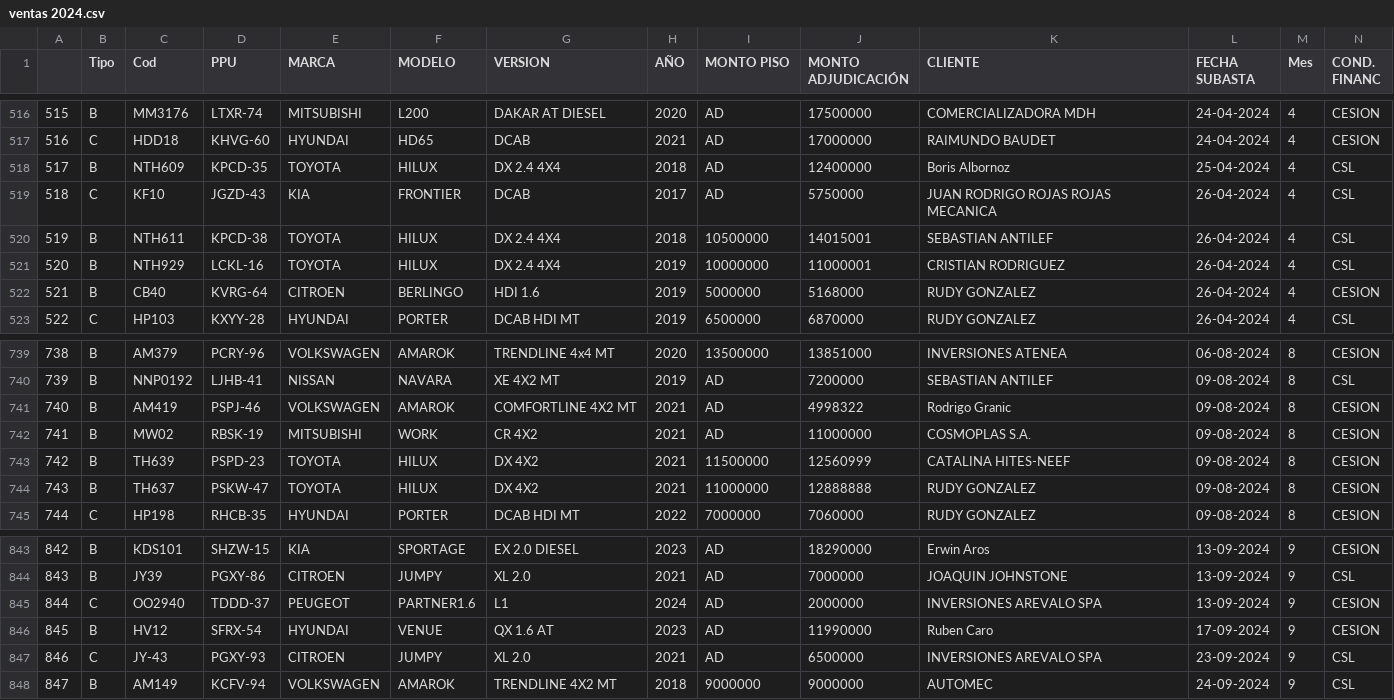
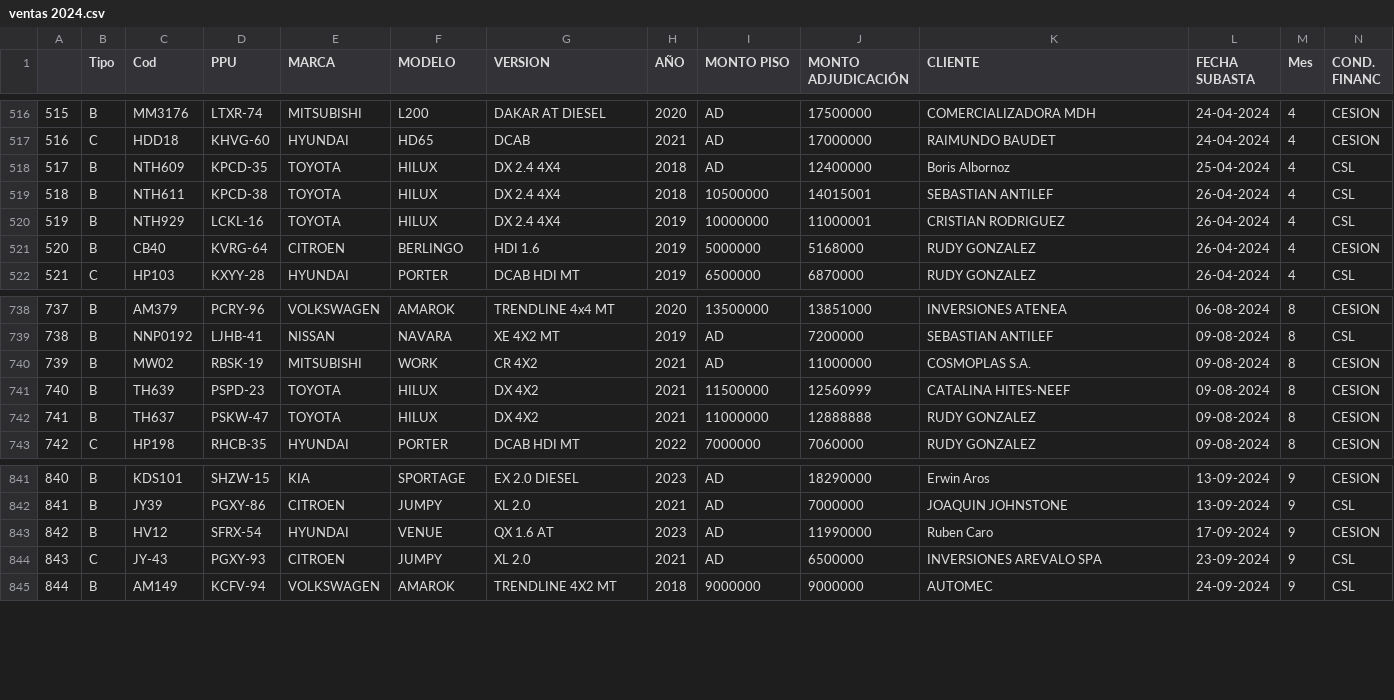
Before and after one commit to SiriusBK1/ventas-2024, a CSV file: ventas 2024.csv, drawn as a sheet; only a part is shown, gaps mark what is left out; removed rows and columns are numbered as before the commit, all else as after; the diff names each change by its address in the sheet, - before the commit and + after, or states it on an @@ line.

Commit message:
Add files via upload

```diff
--- a/ventas 2024.csv
+++ b/ventas 2024.csv
-row 519: 518 | C | KF10 | JGZD-43 | KIA | FRONTIER | DCAB | 2017 | AD | 5750000 | JUAN RODRIGO ROJAS ROJAS MECANICA | 26-04-2024 | 4 | CSL
@@ column A renumbered from row 519 down @@
-row 741: 740 | B | AM419 | PSPJ-46 | VOLKSWAGEN | AMAROK | COMFORTLINE 4X2 MT | 2021 | AD | 4998322 | Rodrigo Granic | 09-08-2024 | 8 | CESION
-row 845: 844 | C | OO2940 | TDDD-37 | PEUGEOT | PARTNER1.6 | L1 | 2024 | AD | 2000000 | INVERSIONES AREVALO SPA | 13-09-2024 | 9 | CESION
```
